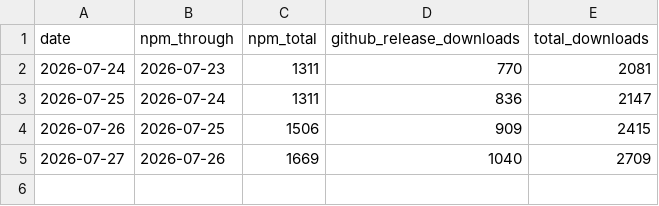
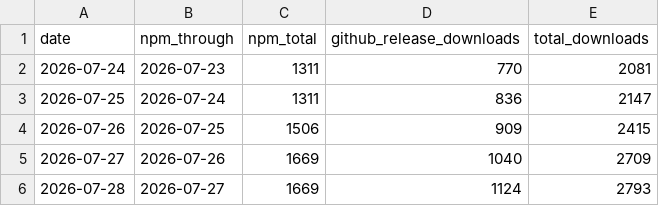
Before and after one commit to ouroboros-agent/claudexor, a CSV file: docs/assets/repo-metrics.csv, drawn as a sheet.

```diff
--- a/docs/assets/repo-metrics.csv
+++ b/docs/assets/repo-metrics.csv
@@ -5 +5,2 @@ date,npm_through,npm_total,github_release_downloads,total_downloads
 2026-07-27,2026-07-26,1669,1040,2709
+2026-07-28,2026-07-27,1669,1124,2793
```
Also changed, not shown: 1 other file.
